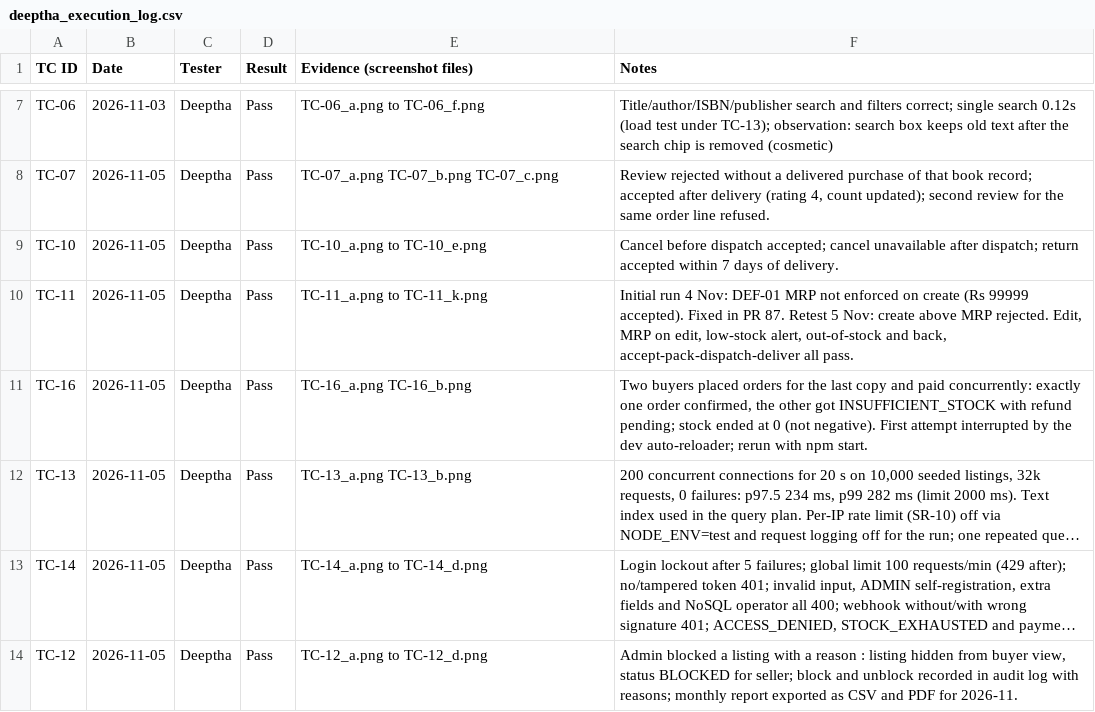
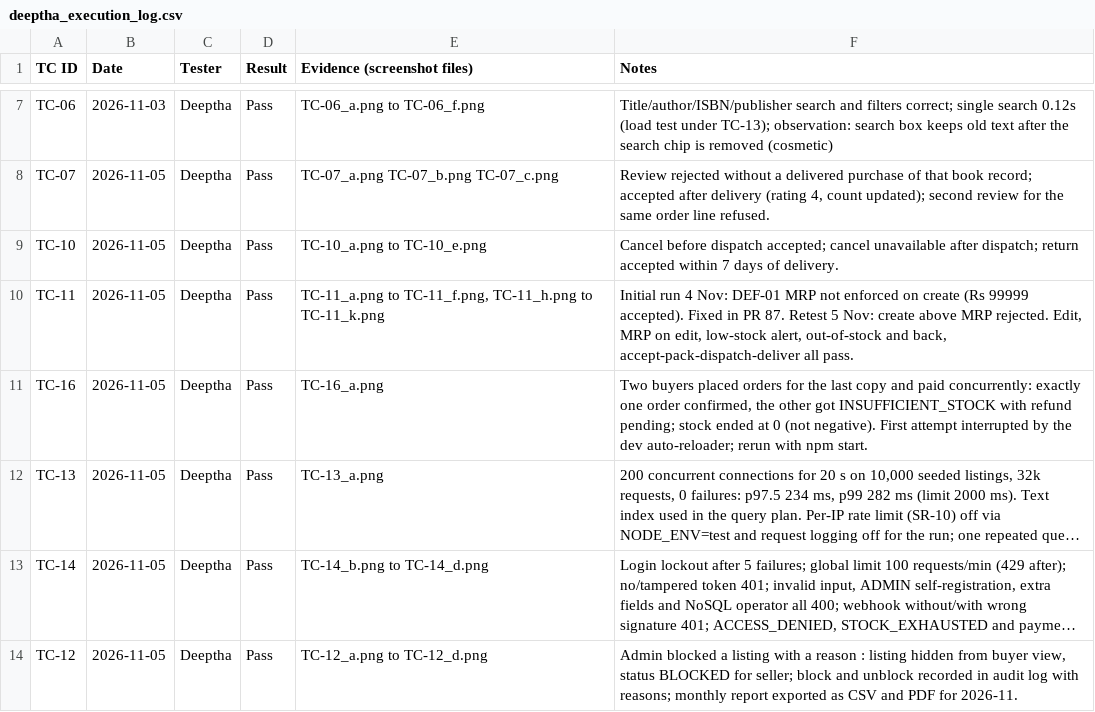
Before and after one commit to SE-OnlineBookstore/SE-Mini-Project, a CSV file: docs/testing/deeptha_execution_log.csv, drawn as a sheet; only a part is shown, gaps mark what is left out; long unchanged cells end in …; the diff names each change by its address in the sheet, - before the commit and + after, or states it on an @@ line.

Commit message:
docs: add TC-05 screenshots and fix evidence references

```diff
--- a/docs/testing/deeptha_execution_log.csv
+++ b/docs/testing/deeptha_execution_log.csv
-E10 (Evidence (screenshot files)): TC-11_a.png to TC-11_k.png
+E10 (Evidence (screenshot files)): TC-11_a.png to TC-11_f.png, TC-11_h.png to TC-11_k.png
-E11 (Evidence (screenshot files)): TC-16_a.png TC-16_b.png
+E11 (Evidence (screenshot files)): TC-16_a.png
-E12 (Evidence (screenshot files)): TC-13_a.png TC-13_b.png
+E12 (Evidence (screenshot files)): TC-13_a.png
-E13 (Evidence (screenshot files)): TC-14_a.png to TC-14_d.png
+E13 (Evidence (screenshot files)): TC-14_b.png to TC-14_d.png
```
Also changed, not shown: 4 other files.
